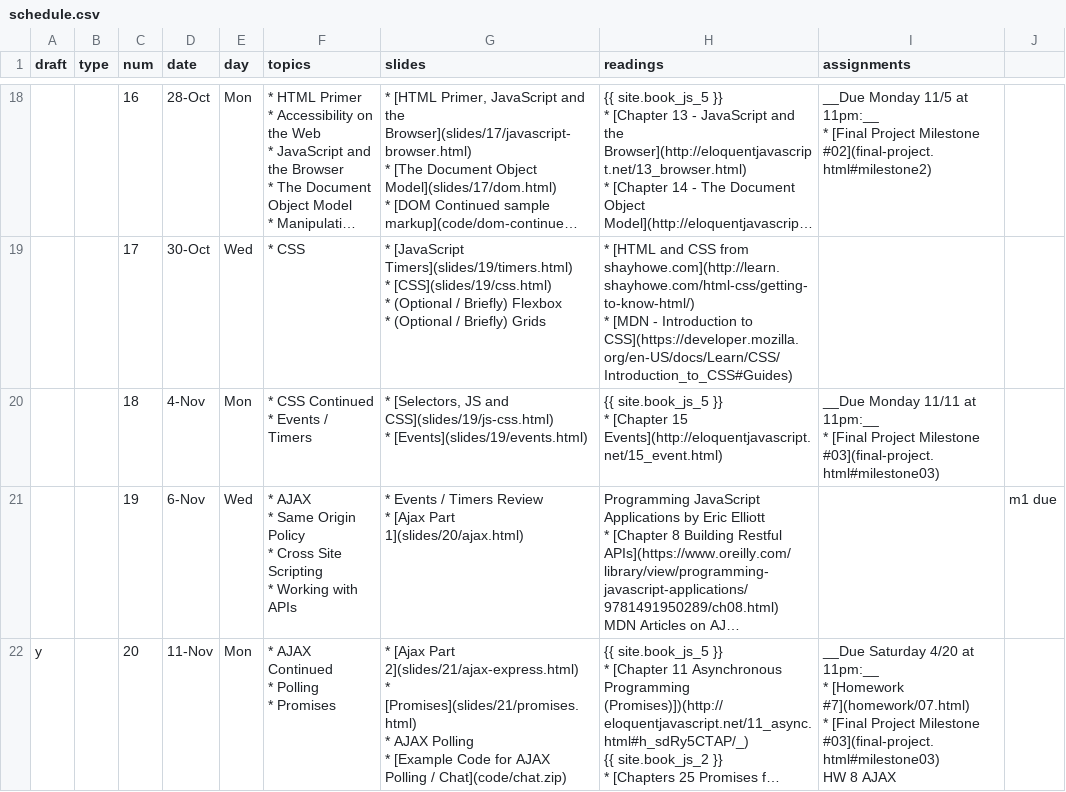
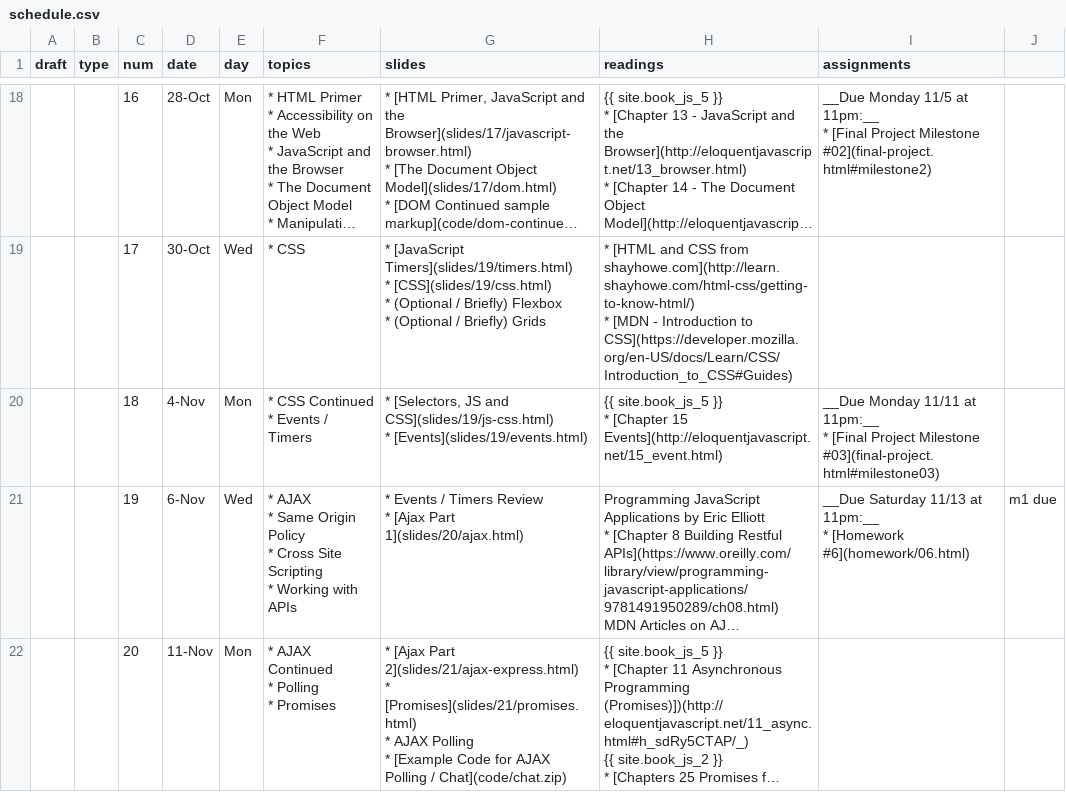
Before and after one commit to foureyes/csci-ua.0480-fall2019-001, a CSV file: _data/schedule.csv, drawn as a sheet; only a part is shown, gaps mark what is left out; long unchanged cells end in …; ↵ is a line break in a cell; the diff covers the shown part only; the diff names each change by its address in the sheet, - before the commit and + after, or states it on an @@ line.

```diff
--- a/_data/schedule.csv
+++ b/_data/schedule.csv
-I21 (assignments): (empty)
+I21 (assignments): __Due Saturday 11/13 at 11pm:__ ↵ * [Homework #6](homework/06.html)
-A22 (draft): y
+A22 (draft): (empty)
-I22 (assignments): __Due Saturday 4/20 at 11pm:__ ↵ * [Homework #7](homework/07.html) ↵ * [Final Project Milestone #03](final-project.html#milestone03) ↵ HW 8 AJAX
+I22 (assignments): (empty)
```
Also changed, not shown: 1 edited cell elsewhere in this file, 3 other files.
